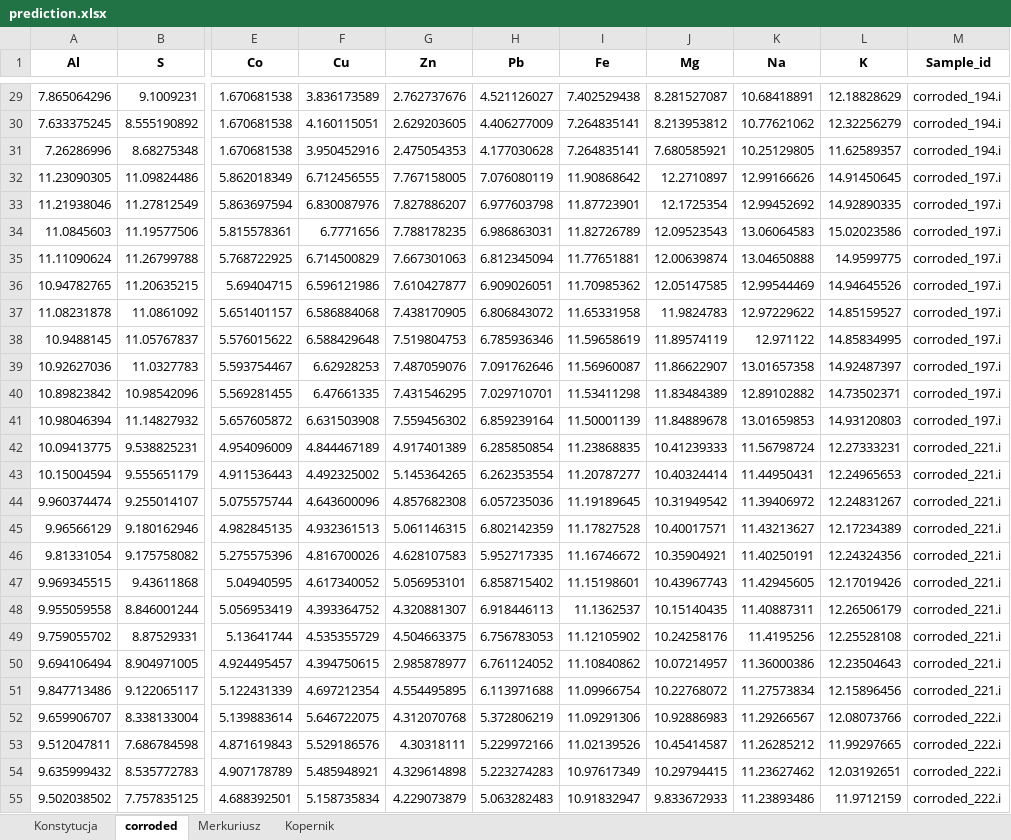
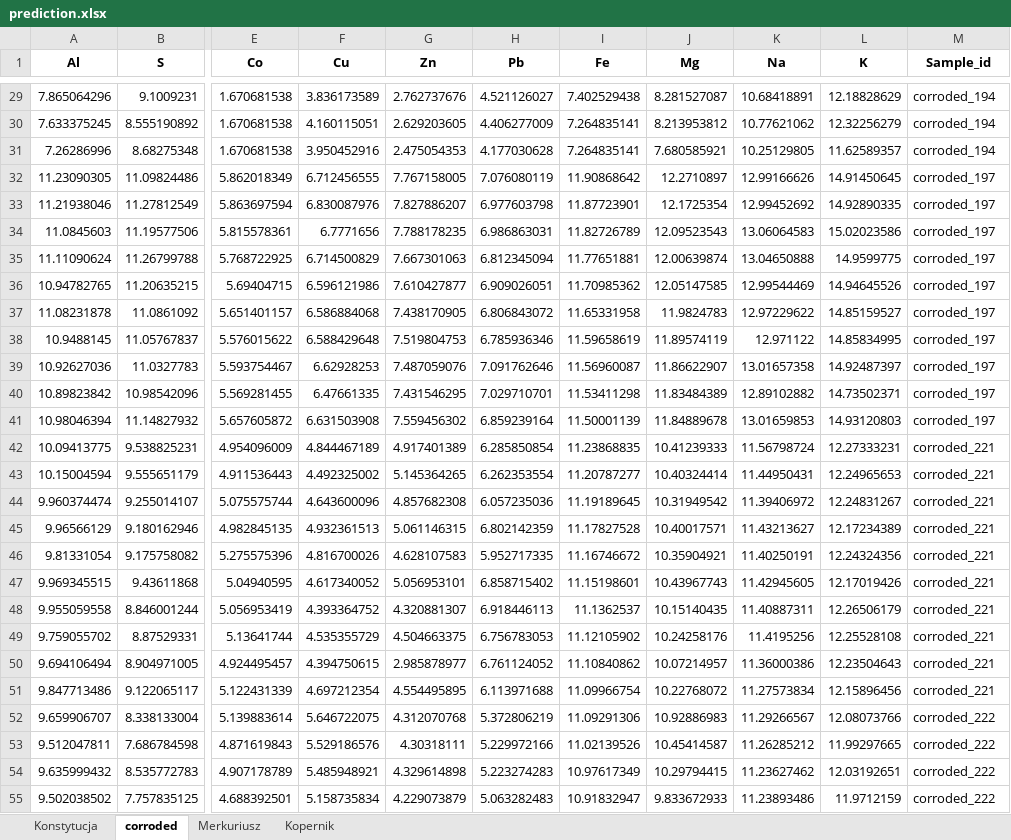
Before and after one commit to BDomzal/inks, an Excel workbook: results/prediction.xlsx, sheet corroded, drawn as a sheet; only a part is shown, gaps mark what is left out; values as stored, in another font and other column widths than the file's, no borders; the diff covers the shown part only; the diff names each change by its address in the sheet, - before the commit and + after, or states it on an @@ line.

```diff
--- a/results/prediction.xlsx (sheet corroded)
+++ b/results/prediction.xlsx (sheet corroded)
-M29:M31 (Sample_id): corroded_194.i
+M29:M31 (Sample_id): corroded_194
-M32:M41 (Sample_id): corroded_197.i
+M32:M41 (Sample_id): corroded_197
-M42:M51 (Sample_id): corroded_221.i
+M42:M51 (Sample_id): corroded_221
-M52:M55 (Sample_id): corroded_222.i
+M52:M55 (Sample_id): corroded_222
```
Also changed, not shown: 63 edited cells elsewhere in this sheet, 4 other files.
